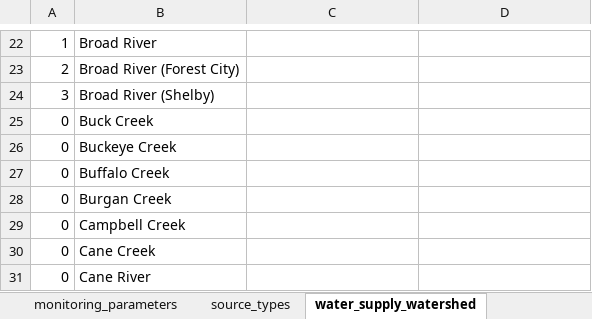
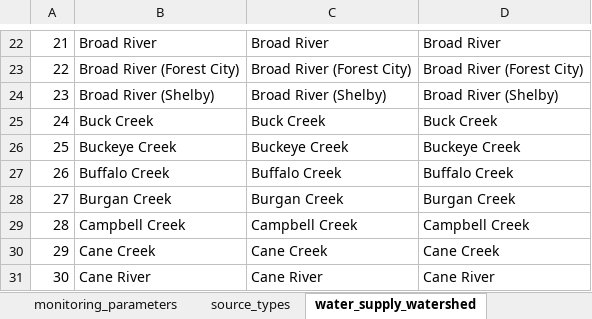
Before and after one commit to sab159/TriangleWaterSupplyDashboard, an Excel workbook: data/TEMPLATE-TWSD.xlsx, sheet water_supply_watershed, drawn as a sheet; only a part is shown, gaps mark what is left out; values as stored, in another font and other column widths than the file's, no borders; the diff covers the shown part only; the diff names each change by its address in the sheet, - before the commit and + after, or states it on an @@ line.

```diff
--- a/data/TEMPLATE-TWSD.xlsx (sheet water_supply_watershed)
+++ b/data/TEMPLATE-TWSD.xlsx (sheet water_supply_watershed)
-A22: 1
+A22: 21
-C22: (empty)
+C22: Broad River
-D22: (empty)
+D22: Broad River
-A23: 2
+A23: 22
-C23: (empty)
+C23: Broad River (Forest City)
-D23: (empty)
+D23: Broad River (Forest City)
-A24: 3
+A24: 23
-C24: (empty)
+C24: Broad River (Shelby)
-D24: (empty)
+D24: Broad River (Shelby)
-A25: 0
+A25: 24
-C25: (empty)
+C25: Buck Creek
-D25: (empty)
+D25: Buck Creek
-A26: 0
+A26: 25
-C26: (empty)
+C26: Buckeye Creek
-D26: (empty)
+D26: Buckeye Creek
-A27: 0
+A27: 26
-C27: (empty)
+C27: Buffalo Creek
-D27: (empty)
+D27: Buffalo Creek
-A28: 0
+A28: 27
-C28: (empty)
+C28: Burgan Creek
-D28: (empty)
+D28: Burgan Creek
-A29: 0
+A29: 28
-C29: (empty)
+C29: Campbell Creek
-D29: (empty)
+D29: Campbell Creek
-A30: 0
+A30: 29
-C30: (empty)
+C30: Cane Creek
-D30: (empty)
+D30: Cane Creek
-A31: 0
+A31: 30
-C31: (empty)
+C31: Cane River
-D31: (empty)
+D31: Cane River
```
Also changed, not shown: 652 edited cells elsewhere in this sheet, sheet conservation_policies, sheet sources.
